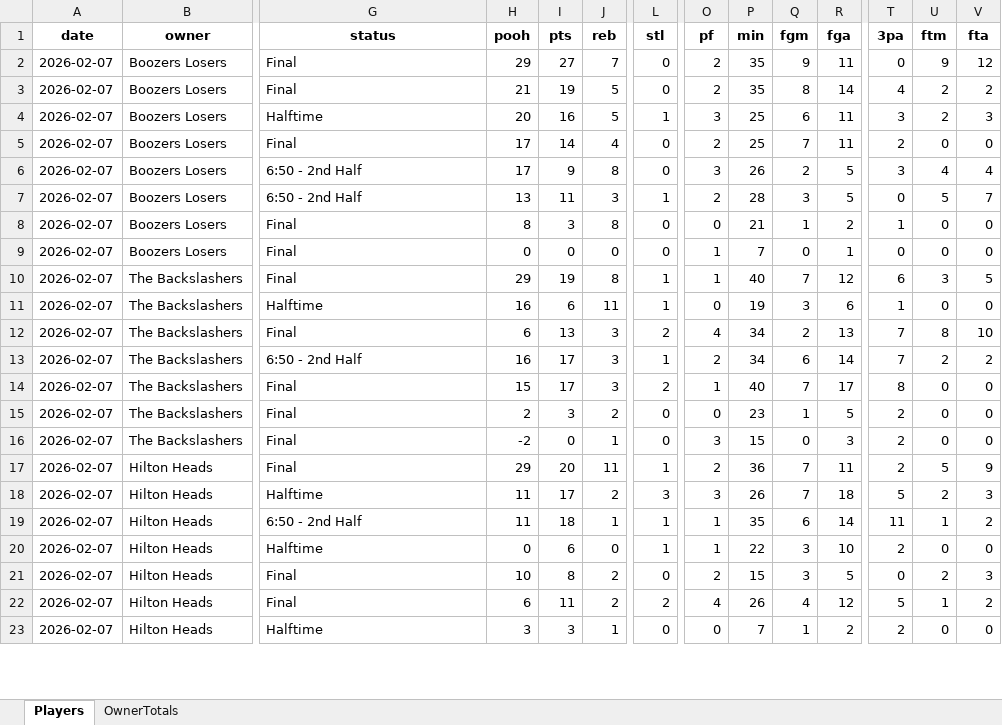
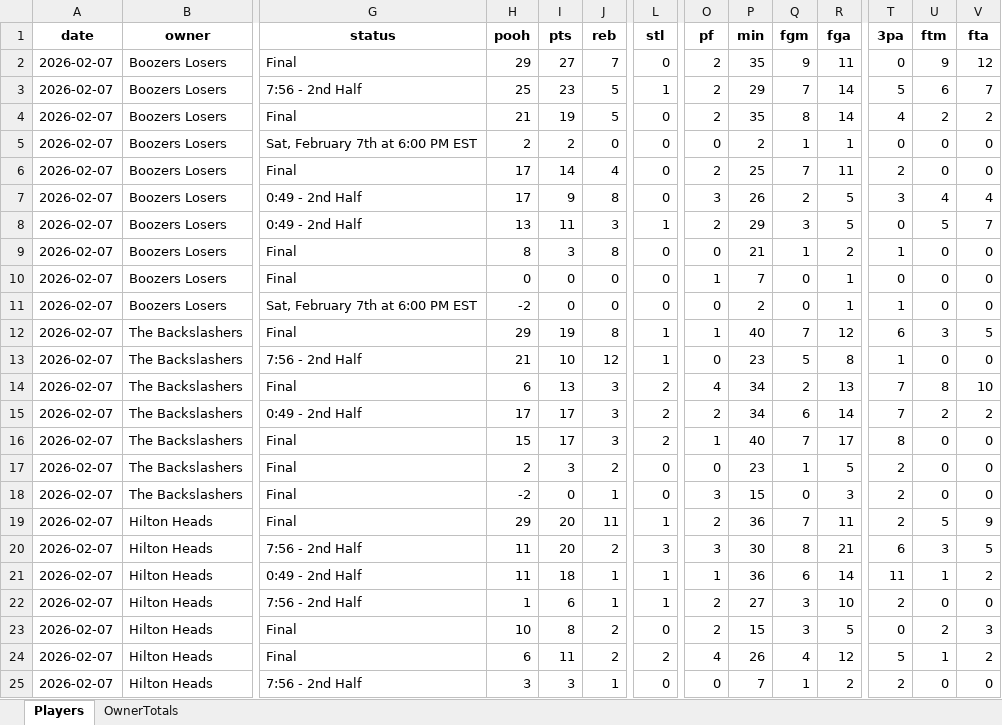
Before and after one commit to hal9000moncrief-dotcom/Pooh-League, an Excel workbook: docs/Today_PoohPoints_SEC_ByOwner_2026-02-07.xlsx, sheet Players, drawn as a sheet; only a part is shown, gaps mark what is left out; values as stored, in another font and other column widths than the file's, no borders; removed rows and columns are numbered as before the commit, all else as after; rows hold the shown columns only; the diff covers the shown part only; the diff names each change by its address in the sheet, - before the commit and + after, or states it on an @@ line.

Commit message:
Pooh Points: normal 20260207

```diff
--- a/docs/Today_PoohPoints_SEC_ByOwner_2026-02-07.xlsx (sheet Players)
+++ b/docs/Today_PoohPoints_SEC_ByOwner_2026-02-07.xlsx (sheet Players)
+row 3: 2026-02-07 | Boozers Losers | 7:56 - 2nd Half | 25 | 23 | 5 | 1 | 2 | 29 | 7 | 14 | 5 | 6 | 7
-row 4: 2026-02-07 | Boozers Losers | Halftime | 20 | 16 | 5 | 1 | 3 | 25 | 6 | 11 | 3 | 2 | 3
+row 5: 2026-02-07 | Boozers Losers | Sat, February 7th at 6:00 PM EST | 2 | 2 | 0 | 0 | 0 | 2 | 1 | 1 | 0 | 0 | 0
-G7:G8 (status): 6:50 - 2nd Half
+G7:G8 (status): 0:49 - 2nd Half
-P8 (min): 28
+P8 (min): 29
+row 11: 2026-02-07 | Boozers Losers | Sat, February 7th at 6:00 PM EST | -2 | 0 | 0 | 0 | 0 | 2 | 0 | 1 | 1 | 0 | 0
-G13 (status): Halftime
+G13 (status): 7:56 - 2nd Half
-H13 (pooh): 16
+H13 (pooh): 21
-I13 (pts): 6
+I13 (pts): 10
-J13 (reb): 11
+J13 (reb): 12
-P13 (min): 19
+P13 (min): 23
-Q13 (fgm): 3
+Q13 (fgm): 5
-R13 (fga): 6
+R13 (fga): 8
-G15 (status): 6:50 - 2nd Half
+G15 (status): 0:49 - 2nd Half
-H15 (pooh): 16
+H15 (pooh): 17
-L15 (stl): 1
+L15 (stl): 2
-G20 (status): Halftime
+G20 (status): 7:56 - 2nd Half
-I20 (pts): 17
+I20 (pts): 20
-P20 (min): 26
+P20 (min): 30
-Q20 (fgm): 7
+Q20 (fgm): 8
-R20 (fga): 18
+R20 (fga): 21
-T20 (3pa): 5
+T20 (3pa): 6
-U20 (ftm): 2
+U20 (ftm): 3
-V20 (fta): 3
+V20 (fta): 5
-G21 (status): 6:50 - 2nd Half
+G21 (status): 0:49 - 2nd Half
-P21 (min): 35
+P21 (min): 36
-G22 (status): Halftime
+G22 (status): 7:56 - 2nd Half
-H22 (pooh): 0
+H22 (pooh): 1
-J22 (reb): 0
+J22 (reb): 1
-O22 (pf): 1
+O22 (pf): 2
-P22 (min): 22
+P22 (min): 27
-G25 (status): Halftime
+G25 (status): 7:56 - 2nd Half
```
Also changed, not shown: 16 added rows, 6 removed rows and 66 edited cells elsewhere in this sheet, sheet OwnerTotals, 3 other files.
